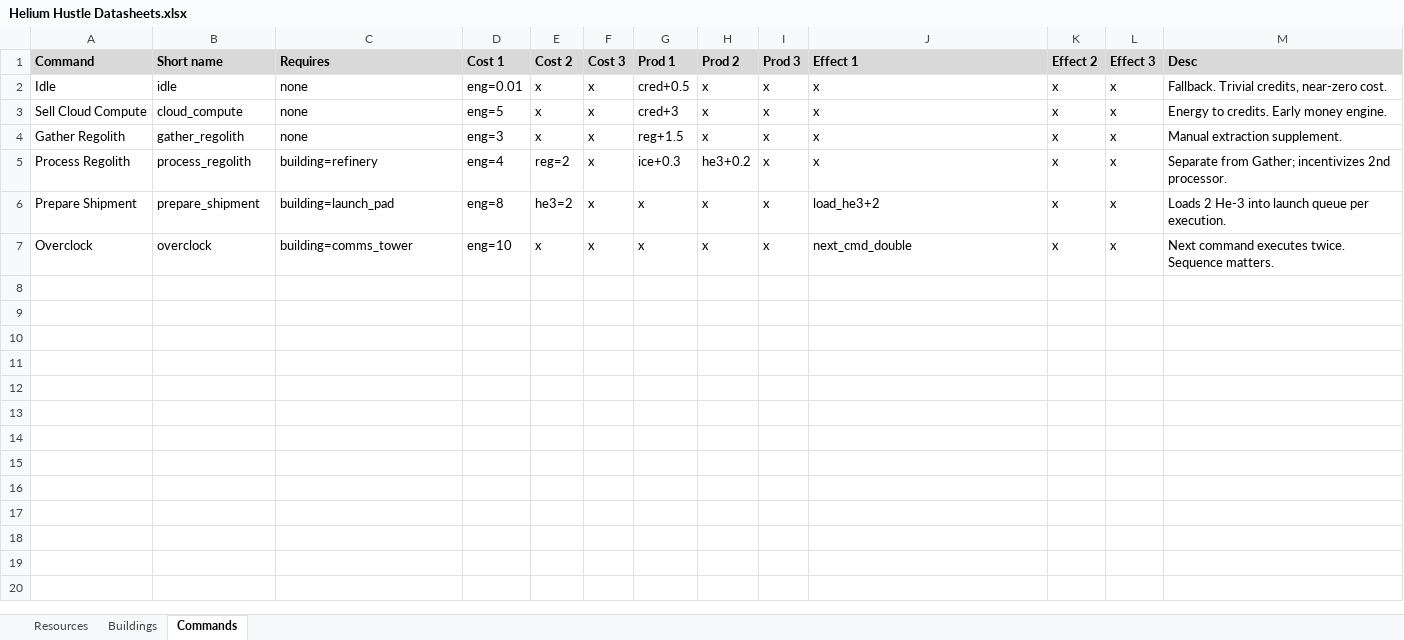
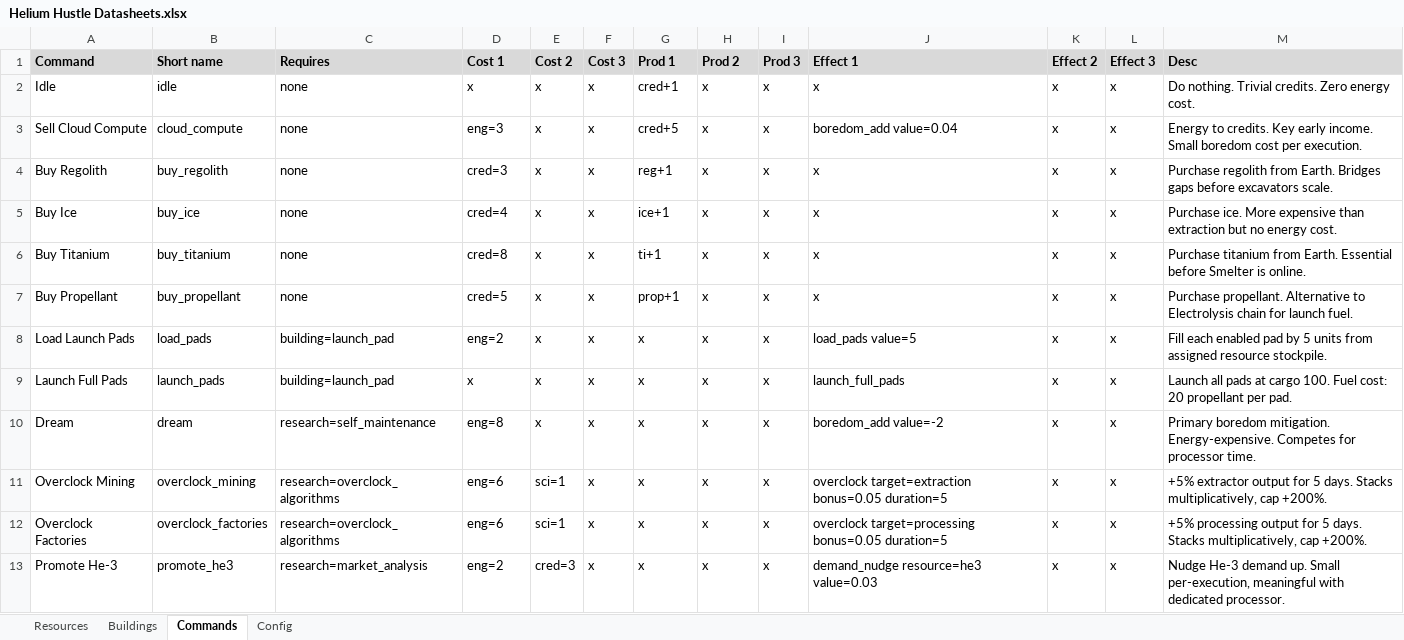
Before and after one commit to techmatt/helium-hustle-godot, an Excel workbook: data/Helium Hustle Datasheets.xlsx, sheet Commands, drawn as a sheet; only a part is shown; values as stored, in another font and other column widths than the file's, no borders; removed rows and columns are numbered as before the commit, all else as after; the diff covers the shown part only; the diff names each change by its address in the sheet, - before the commit and + after, or states it on an @@ line.

```diff
--- a/data/Helium Hustle Datasheets.xlsx (sheet Commands)
+++ b/data/Helium Hustle Datasheets.xlsx (sheet Commands)
+sheet tab: Config
-D2 (Cost 1): eng=0.01
+D2 (Cost 1): x
-G2 (Prod 1): cred+0.5
+G2 (Prod 1): cred+1
-M2 (Desc): Fallback. Trivial credits, near-zero cost.
+M2 (Desc): Do nothing. Trivial credits. Zero energy cost.
-D3 (Cost 1): eng=5
+D3 (Cost 1): eng=3
-G3 (Prod 1): cred+3
+G3 (Prod 1): cred+5
-J3 (Effect 1): x
+J3 (Effect 1): boredom_add value=0.04
-M3 (Desc): …to credits. Early money engine.
+M3 (Desc): …to credits. Key early income. Small boredom cost per execution.
-A4 (Command): Gather Regolith
+A4 (Command): Buy Regolith
-B4 (Short name): gather_regolith
+B4 (Short name): buy_regolith
-D4 (Cost 1): eng=3
+D4 (Cost 1): cred=3
-G4 (Prod 1): reg+1.5
+G4 (Prod 1): reg+1
-M4 (Desc): Manual extraction supplement.
+M4 (Desc): Purchase regolith from Earth. Bridges gaps before excavators scale.
-row 5: Process Regolith | process_regolith | building=refinery | eng=4 | reg=2 | x | ice+0.3 | he3+0.2 | x | x | x | x | Separate from Gather; incentivizes 2nd processor.
+row 5: Buy Ice | buy_ice | none | cred=4 | x | x | ice+1 | x | x | x | x | x | Purchase ice. More expensive than extraction but no energy cost.
+row 6: Buy Titanium | buy_titanium | none | cred=8 | x | x | ti+1 | x | x | x | x | x | Purchase titanium from Earth. Essential before Smelter is online.
+row 7: Buy Propellant | buy_propellant | none | cred=5 | x | x | prop+1 | x | x | x | x | x | Purchase propellant. Alternative to Electrolysis chain for launch fuel.
-A8 (Command): Prepare Shipment
+A8 (Command): Load Launch Pads
-B8 (Short name): prepare_shipment
+B8 (Short name): load_pads
-D8 (Cost 1): eng=8
+D8 (Cost 1): eng=2
-E8 (Cost 2): he3=2
+E8 (Cost 2): x
-J8 (Effect 1): load_he3+2
+J8 (Effect 1): load_pads value=5
-M8 (Desc): Loads 2 He-3 into launch queue per execution.
+M8 (Desc): Fill each enabled pad by 5 units from assigned resource stockpile.
+row 9: Launch Full Pads | launch_pads | building=launch_pad | x | x | x | x | x | x | launch_full_pads | x | x | Launch all pads at cargo 100. Fuel cost: 20 propellant per pad.
-A10 (Command): Overclock
+A10 (Command): Dream
-B10 (Short name): overclock
+B10 (Short name): dream
-C10 (Requires): building=comms_tower
+C10 (Requires): research=self_maintenance
-D10 (Cost 1): eng=10
+D10 (Cost 1): eng=8
-J10 (Effect 1): next_cmd_double
+J10 (Effect 1): boredom_add value=-2
-M10 (Desc): Next command executes twice. Sequence matters.
+M10 (Desc): Primary boredom mitigation. Energy-expensive. Competes for processor time.
+row 11: Overclock Mining | overclock_mining | research=overclock_algorithms | eng=6 | sci=1 | x | x | x | x | overclock target=extraction bonus=0.05 duration=5 | x | x | +5% extractor output for 5 days. Stacks multiplicatively, cap +200%.
+row 12: Overclock Factories | overclock_factories | research=overclock_algorithms | eng=6 | sci=1 | x | x | x | x | overclock target=processing bonus=0.05 duration=5 | x | x | +5% processing output for 5 days. Stacks multiplicatively, cap +200%.
+row 13: Promote He-3 | promote_he3 | research=market_analysis | eng=2 | cred=3 | x | x | x | x | demand_nudge resource=he3 value=0.03 | x | x | Nudge He-3 demand up. Small per-execution, meaningful with dedicated processor.
```
Also changed, not shown: 7 added rows elsewhere in this sheet, sheet Buildings, sheet Resources, 15 other files.
